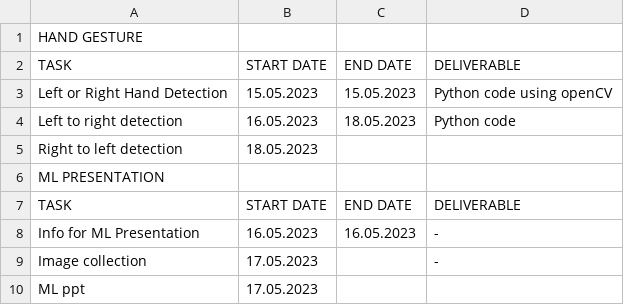
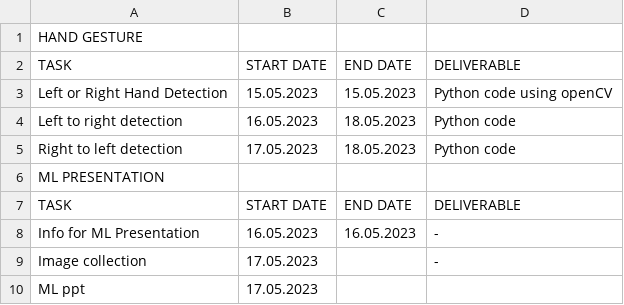
Before and after one commit to malathi-1588/Internship-Work, a CSV file: Planner.csv, drawn as a sheet.

Commit message:
Update Planner.csv

```diff
--- a/Planner.csv
+++ b/Planner.csv
@@ -4,3 +4,3 @@ Left or Right Hand Detection,15.05.2023,15.05.2023,Python code using openCV
 Left to right detection,16.05.2023,18.05.2023,Python code
-Right to left detection,18.05.2023," "," "
+Right to left detection,17.05.2023,18.05.2023,Python code
 ML PRESENTATION," "," "," "
```
